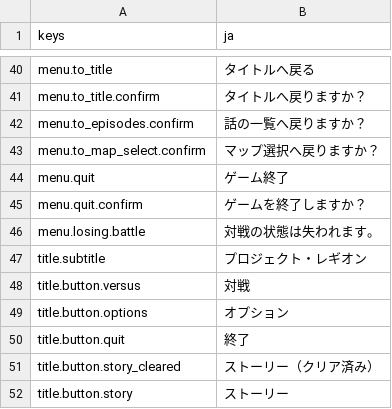
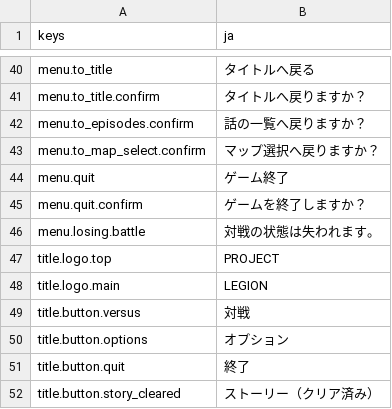
Before and after one commit to mattyan1053/pj-legion, a CSV file: game/text/menus.csv, drawn as a sheet; only a part is shown, gaps mark what is left out; the shorter side is filled out with more unchanged rows; removed rows and columns are numbered as before the commit, all else as after; the diff names each change by its address in the sheet, - before the commit and + after, or states it on an @@ line.

```diff
--- a/game/text/menus.csv
+++ b/game/text/menus.csv
-row 47: title.subtitle | プロジェクト・レギオン
+row 47: title.logo.top | PROJECT
+row 48: title.logo.main | LEGION
```
Also changed, not shown: 4 other files.
